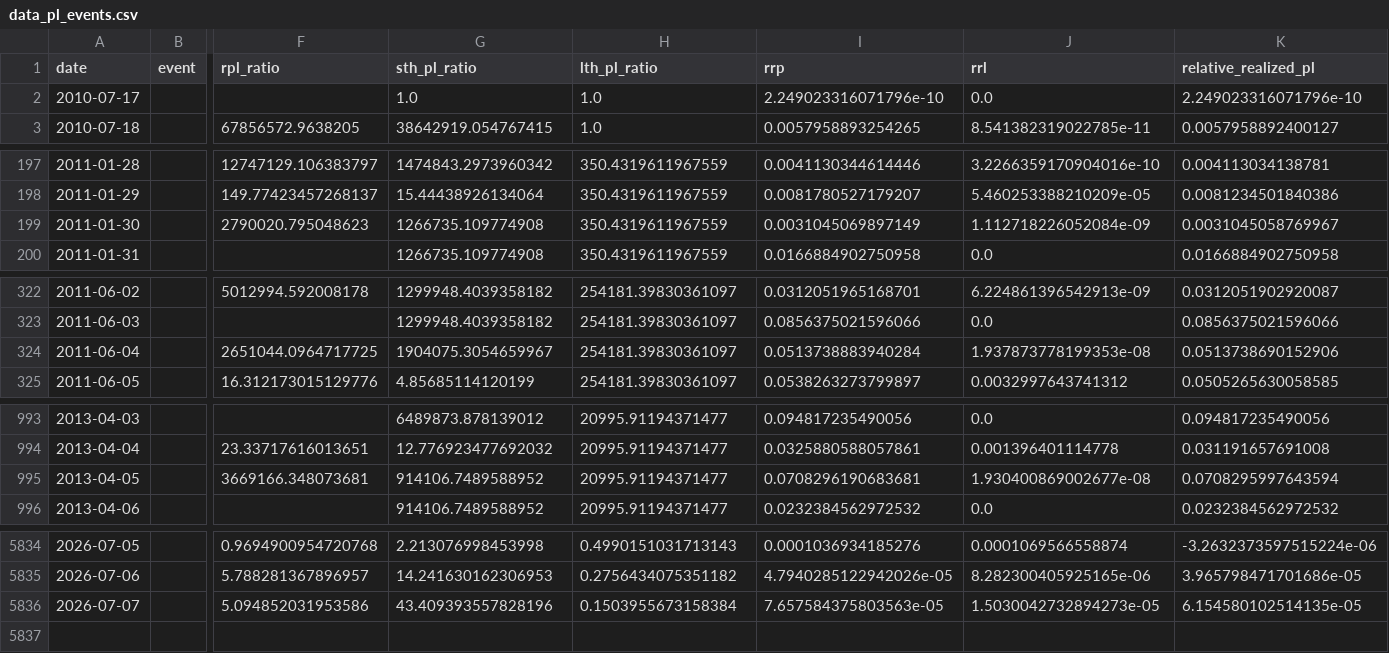
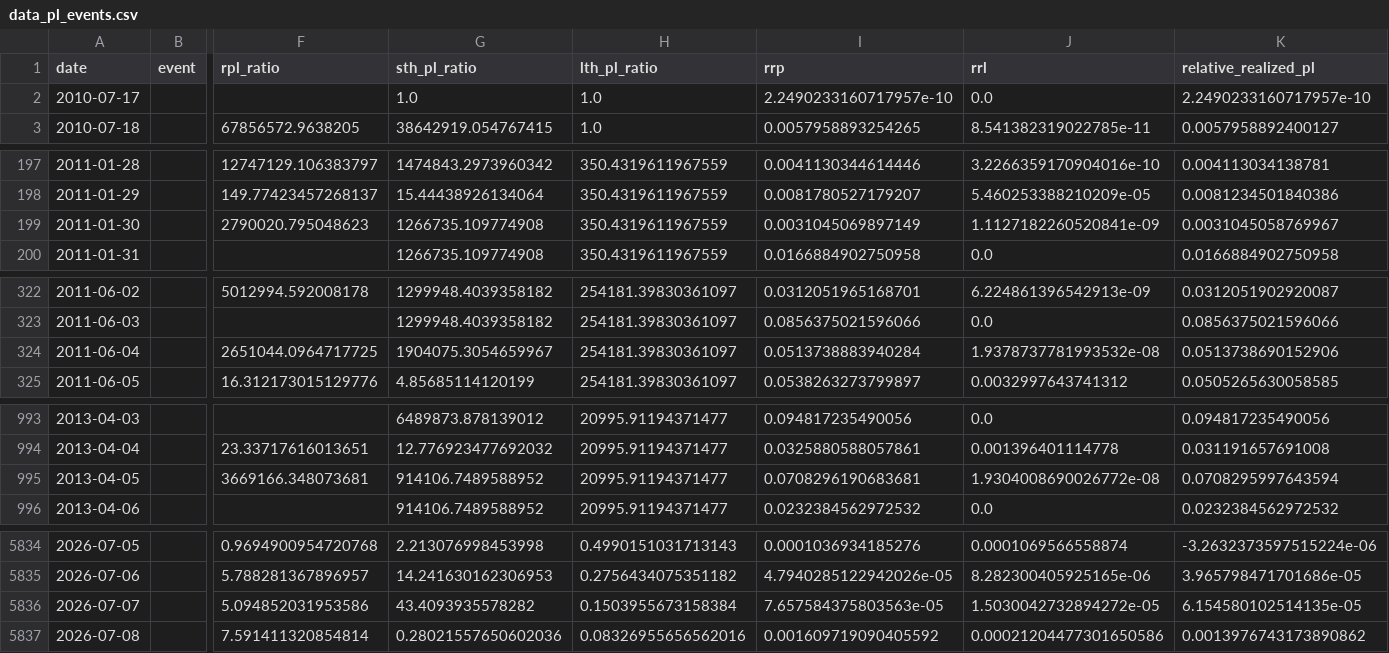
Before and after one commit to yudiyanto88/Onchain-Dashboard, a CSV file: data_pl_events.csv, drawn as a sheet; only a part is shown, gaps mark what is left out; rows hold the shown columns only; the diff covers the shown part only; the diff names each change by its address in the sheet, - before the commit and + after, or states it on an @@ line.

```diff
--- a/data_pl_events.csv
+++ b/data_pl_events.csv
-I2 (rrp): 2.249023316071796e-10
+I2 (rrp): 2.2490233160717957e-10
-K2 (relative_realized_pl): 2.249023316071796e-10
+K2 (relative_realized_pl): 2.2490233160717957e-10
-J199 (rrl): 1.112718226052084e-09
+J199 (rrl): 1.1127182260520841e-09
-J324 (rrl): 1.937873778199353e-08
+J324 (rrl): 1.9378737781993532e-08
-J995 (rrl): 1.930400869002677e-08
+J995 (rrl): 1.9304008690026772e-08
-G5836 (sth_pl_ratio): 43.409393557828196
+G5836 (sth_pl_ratio): 43.4093935578282
-J5836 (rrl): 1.5030042732894273e-05
+J5836 (rrl): 1.5030042732894272e-05
+row 5837: 2026-07-08 |  | 7.591411320854814 | 0.28021557650602036 | 0.08326955656562016 | 0.001609719090405592 | 0.00021204477301650586 | 0.0013976743173890862
```
Also changed, not shown: 2 edited cells elsewhere in this file, data_cdd.csv, data_momentum.csv, 12 other files.
